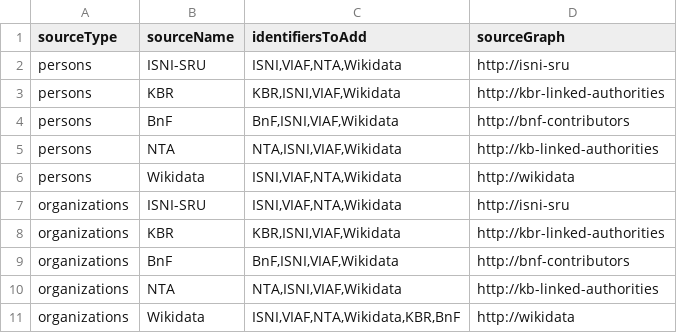
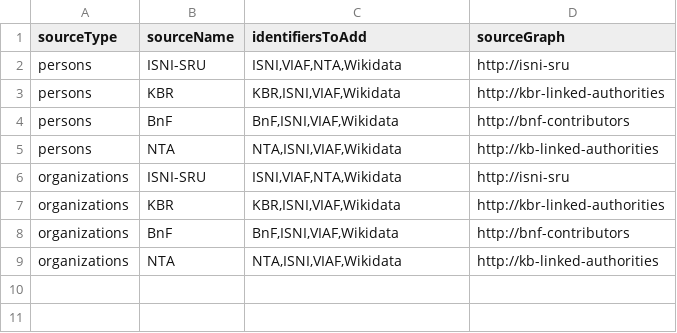
Before and after one commit to kbrbe/beltrans-data-integration, a CSV file: data-integration/config-integration-contributors-create.csv, drawn as a sheet.

```diff
--- a/data-integration/config-integration-contributors-create.csv
+++ b/data-integration/config-integration-contributors-create.csv
@@ -5,3 +5,2 @@
 "persons","NTA","NTA,ISNI,VIAF,Wikidata","http://kb-linked-authorities"
-"persons","Wikidata","ISNI,VIAF,NTA,Wikidata","http://wikidata"
 "organizations","ISNI-SRU","ISNI,VIAF,NTA,Wikidata","http://isni-sru"
@@ -10,2 +9 @@
 "organizations","NTA","NTA,ISNI,VIAF,Wikidata","http://kb-linked-authorities"
-"organizations","Wikidata","ISNI,VIAF,NTA,Wikidata,KBR,BnF","http://wikidata"
```
Also changed, not shown: data-integration/config-integration-contributors-update.csv, data-integration/statistics/measurements/2022-05-03_person-contributor-stats.csv, 47 other files.
